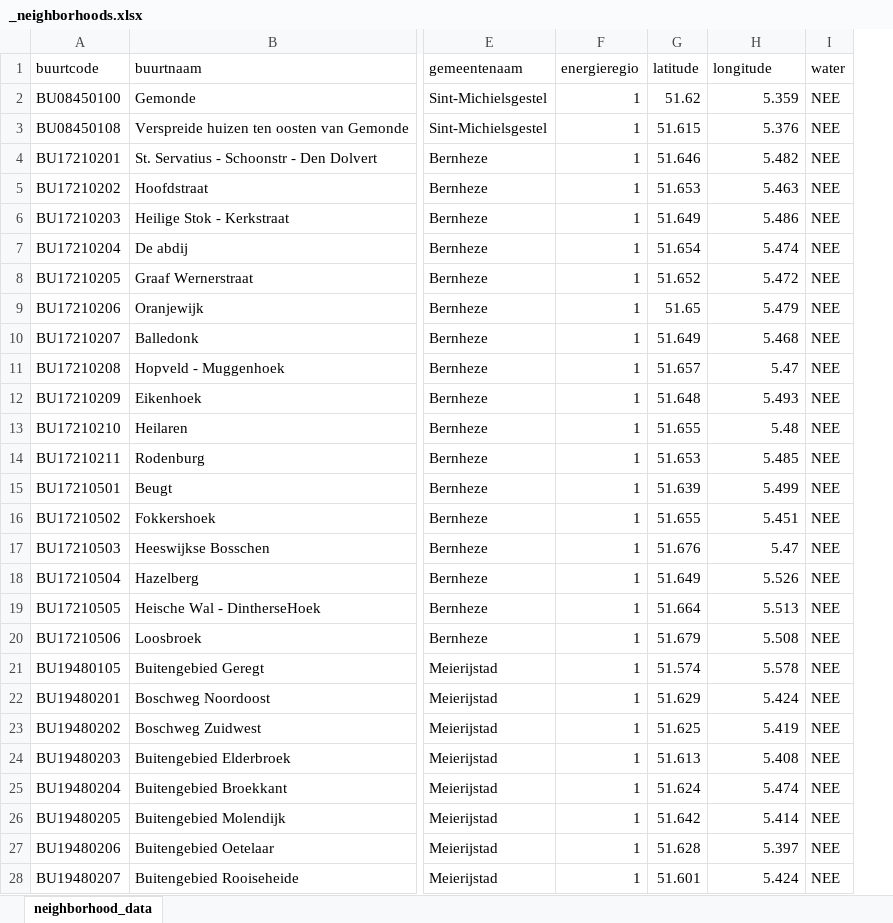
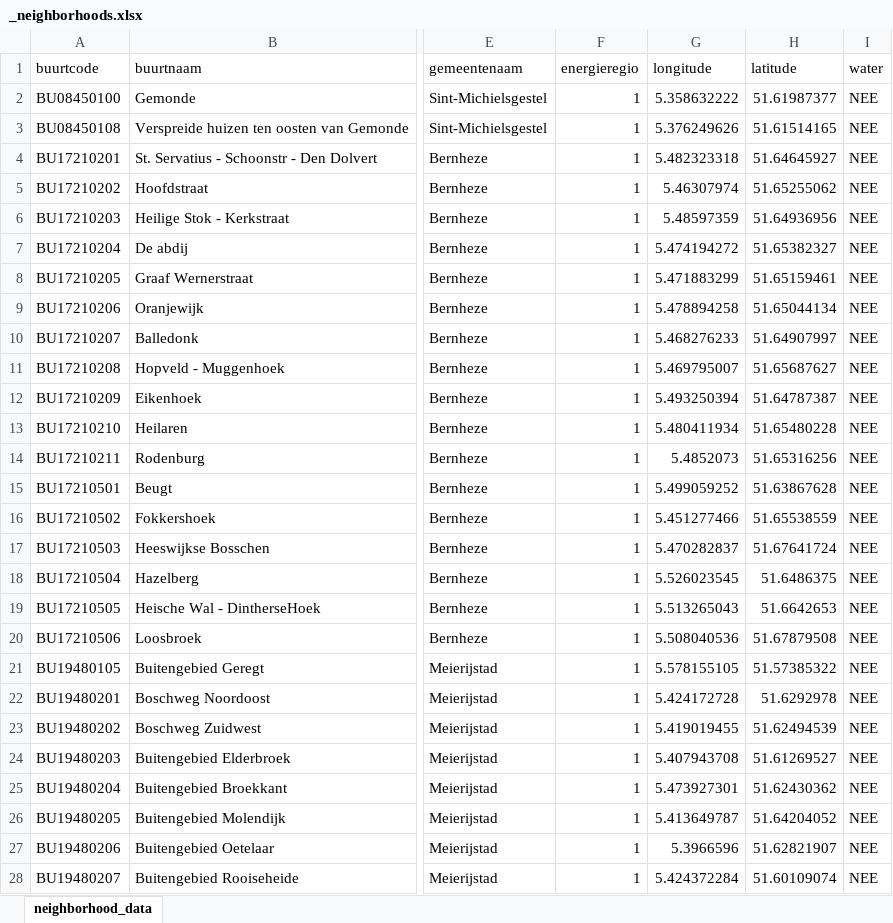
Before and after one commit to ZEnMo/Buurtmodel-Bunderbuurten-Veghel, an Excel workbook: Bunderbuurten veghel model/_neighborhoods.xlsx, sheet neighborhood_data, drawn as a sheet; only a part is shown, gaps mark what is left out; values as stored, in another font and other column widths than the file's, no borders; removed rows and columns are numbered as before the commit, all else as after; the diff covers the shown part only; the diff names each change by its address in the sheet, - before the commit and + after, or states it on an @@ line.

```diff
--- a/Bunderbuurten veghel model/_neighborhoods.xlsx (sheet neighborhood_data)
+++ b/Bunderbuurten veghel model/_neighborhoods.xlsx (sheet neighborhood_data)
-column G (latitude), rows 2-28: 51.62 | 51.615 | 51.646 | 51.653 | 51.649 | 51.654 | 51.652 | 51.65 | 51.649 | 51.657 | 51.648 | 51.655 | 51.653 | 51.639 | 51.655 | 51.676 | 51.649 | 51.664 | 51.679 | 51.574 | 51.629 | 51.625 | 51.613 | 51.624 | 51.642 | 51.628 | 51.601
+column H (latitude), rows 2-28: 51.61987377 | 51.61514165 | 51.64645927 | 51.65255062 | 51.64936956 | 51.65382327 | 51.65159461 | 51.65044134 | 51.64907997 | 51.65687627 | 51.64787387 | 51.65480228 | 51.65316256 | 51.63867628 | 51.65538559 | 51.67641724 | 51.6486375 | 51.6642653 | 51.67879508 | 51.57385322 | 51.6292978 | 51.62494539 | 51.61269527 | 51.62430362 | 51.64204052 | 51.62821907 | 51.60109074
-G2 (longitude): 5.359
+G2 (longitude): 5.358632222
-G3 (longitude): 5.376
+G3 (longitude): 5.376249626
-G4 (longitude): 5.482
+G4 (longitude): 5.482323318
-G5 (longitude): 5.463
+G5 (longitude): 5.46307974
-G6 (longitude): 5.486
+G6 (longitude): 5.48597359
-G7 (longitude): 5.474
+G7 (longitude): 5.474194272
-G8 (longitude): 5.472
+G8 (longitude): 5.471883299
-G9 (longitude): 5.479
+G9 (longitude): 5.478894258
-G10 (longitude): 5.468
+G10 (longitude): 5.468276233
-G11 (longitude): 5.47
+G11 (longitude): 5.469795007
-G12 (longitude): 5.493
+G12 (longitude): 5.493250394
-G13 (longitude): 5.48
+G13 (longitude): 5.480411934
-G14 (longitude): 5.485
+G14 (longitude): 5.4852073
-G15 (longitude): 5.499
+G15 (longitude): 5.499059252
-G16 (longitude): 5.451
+G16 (longitude): 5.451277466
-G17 (longitude): 5.47
+G17 (longitude): 5.470282837
-G18 (longitude): 5.526
+G18 (longitude): 5.526023545
-G19 (longitude): 5.513
+G19 (longitude): 5.513265043
-G20 (longitude): 5.508
+G20 (longitude): 5.508040536
-G21 (longitude): 5.578
+G21 (longitude): 5.578155105
-G22 (longitude): 5.424
+G22 (longitude): 5.424172728
-G23 (longitude): 5.419
+G23 (longitude): 5.419019455
-G24 (longitude): 5.408
+G24 (longitude): 5.407943708
-G25 (longitude): 5.474
+G25 (longitude): 5.473927301
-G26 (longitude): 5.414
+G26 (longitude): 5.413649787
-G27 (longitude): 5.397
+G27 (longitude): 5.3966596
-G28 (longitude): 5.424
+G28 (longitude): 5.424372284
```
Also changed, not shown: 73 edited cells elsewhere in this sheet, Bunderbuurten veghel model/_buildings.xlsx, Bunderbuurten veghel model/_mvlv_transformers.xlsx, 23 other files.
